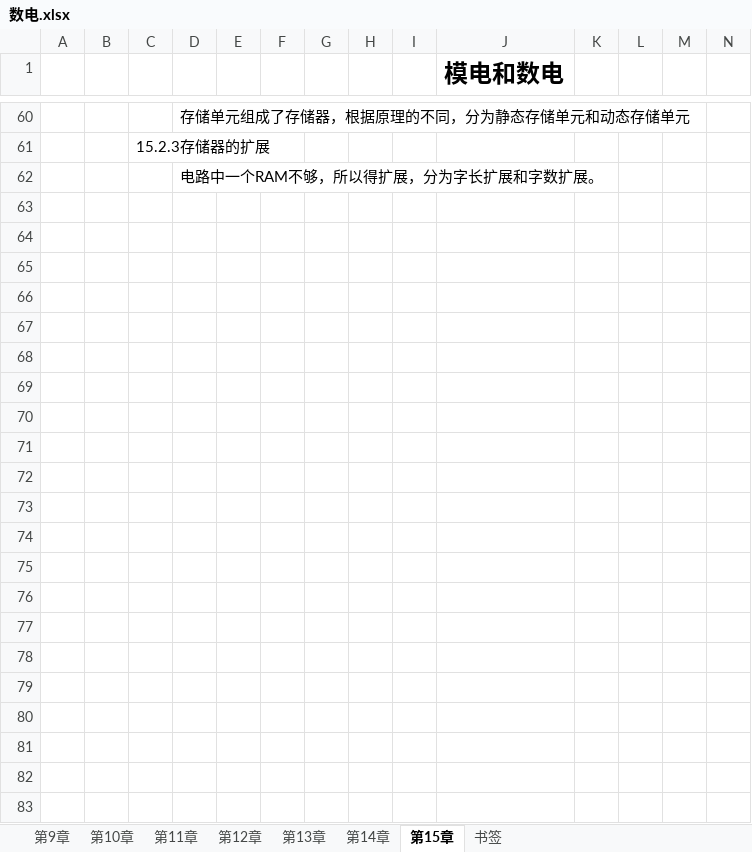
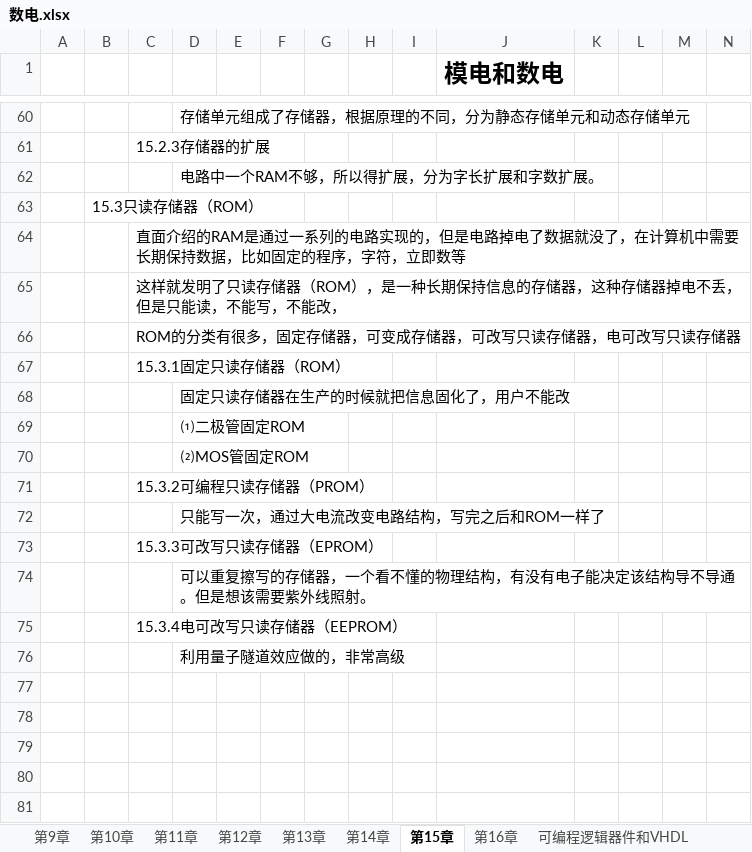
Before and after one commit to Hospitality0/learning-text, an Excel workbook: 数电.xlsx, sheet 第15章, drawn as a sheet; only a part is shown, gaps mark what is left out; values as stored, in another font and other column widths than the file's, no borders; charts and pictures not drawn; rows hold the shown columns only; the diff covers the shown part only; the diff names each change by its address in the sheet, - before the commit and + after, or states it on an @@ line.

```diff
--- a/数电.xlsx (sheet 第15章)
+++ b/数电.xlsx (sheet 第15章)
-sheet tab: 书签
+sheet tab: 第16章
+sheet tab: 可编程逻辑器件和VHDL
+row 63:  | 15.3只读存储器（ROM）
+row 64:  |  | 直面介绍的RAM是通过一系列的电路实现的，但是电路掉电了数据就没了，在计算机中需要长期保持数据，比如固定的程序，字符，立即数等
+row 65:  |  | 这样就发明了只读存储器（ROM），是一种长期保持信息的存储器，这种存储器掉电不丢，但是只能读，不能写，不能改，
+row 66:  |  | ROM的分类有很多，固定存储器，可变成存储器，可改写只读存储器，电可改写只读存储器
+row 67:  |  | 15.3.1固定只读存储器（ROM）
+row 68:  |  |  | 固定只读存储器在生产的时候就把信息固化了，用户不能改
+row 69:  |  |  | ⑴二极管固定ROM
+row 70:  |  |  | ⑵MOS管固定ROM
+row 71:  |  | 15.3.2可编程只读存储器（PROM）
+row 72:  |  |  | 只能写一次，通过大电流改变电路结构，写完之后和ROM一样了
+row 73:  |  | 15.3.3可改写只读存储器（EPROM）
+row 74:  |  |  | 可以重复擦写的存储器，一个看不懂的物理结构，有没有电子能决定该结构导不导通。但是想该需要紫外线照射。
+row 75:  |  | 15.3.4电可改写只读存储器（EEPROM）
+row 76:  |  |  | 利用量子隧道效应做的，非常高级
+row 77: (empty)
+row 78: (empty)
+row 79: (empty)
+row 80: (empty)
+row 81: (empty)
```
Also changed, not shown: 9 added rows elsewhere in this sheet, other sheet tabs, charts or pictures.
